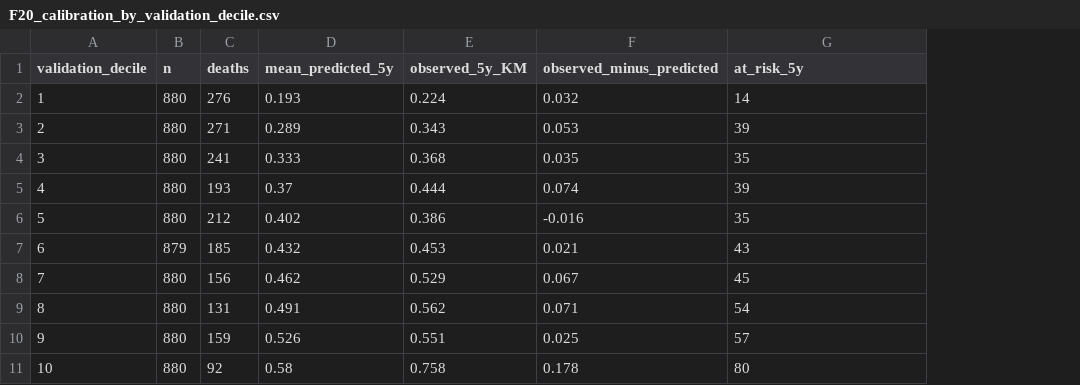
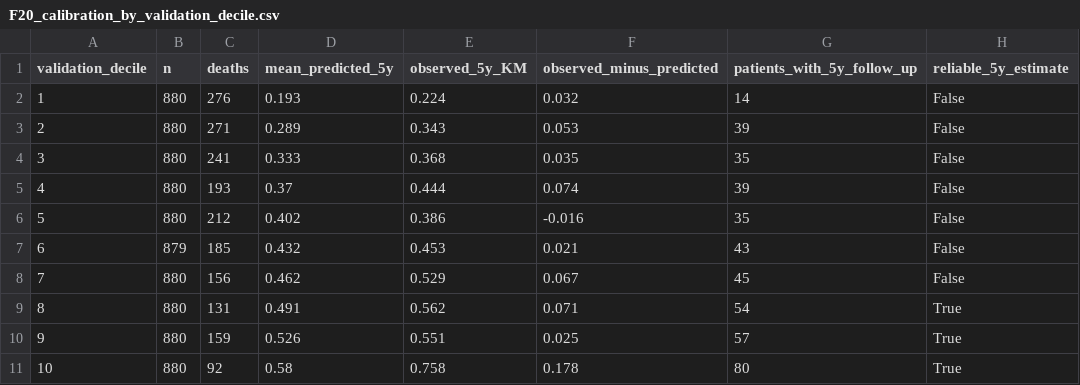
Before and after one commit to Farrahaftab/LiverMets, a CSV file: results/final_v7/F20_calibration_by_validation_decile.csv, drawn as a sheet; the diff names each change by its address in the sheet, - before the commit and + after, or states it on an @@ line.

```diff
--- a/results/final_v7/F20_calibration_by_validation_decile.csv
+++ b/results/final_v7/F20_calibration_by_validation_decile.csv
+column H (reliable_5y_estimate), rows 2-11: False | False | False | False | False | False | False | True | True | True
-G1: at_risk_5y
+G1: patients_with_5y_follow_up
```
Also changed, not shown: results/final_v7/F21_calibration_by_operation_period.csv, 7 other files.
